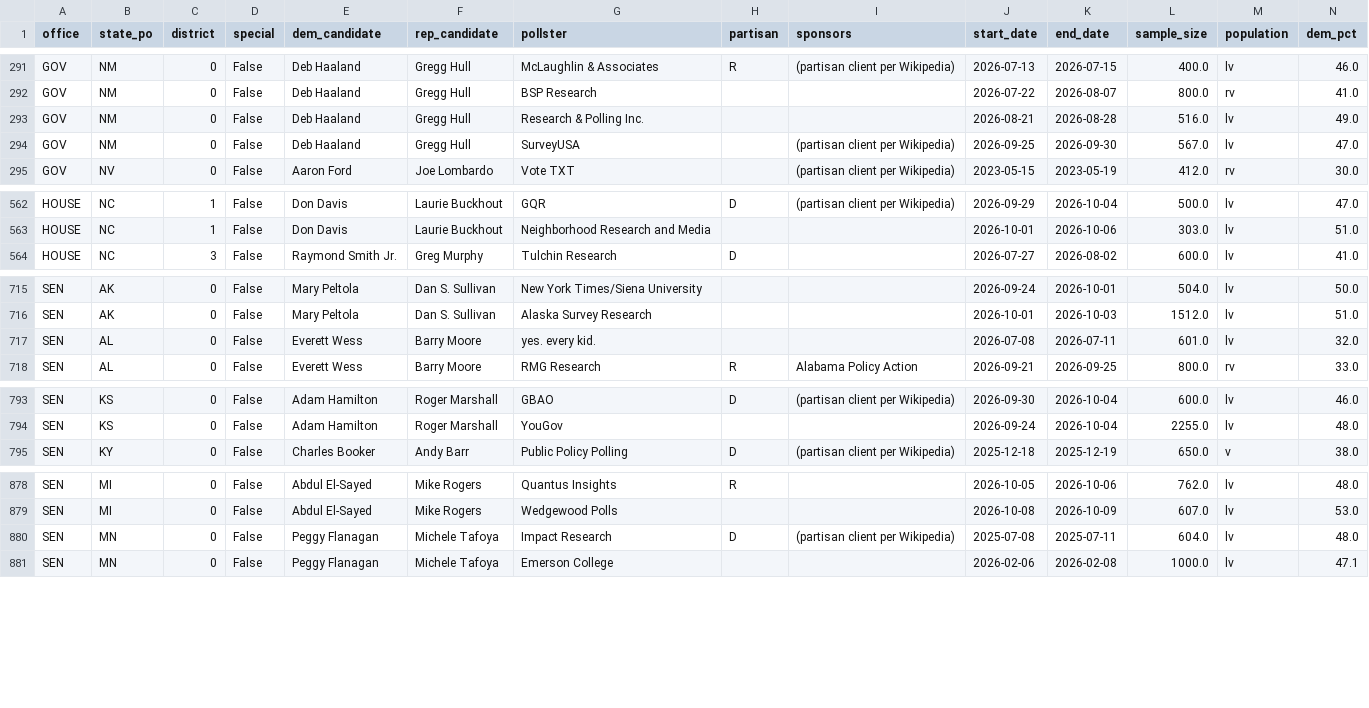
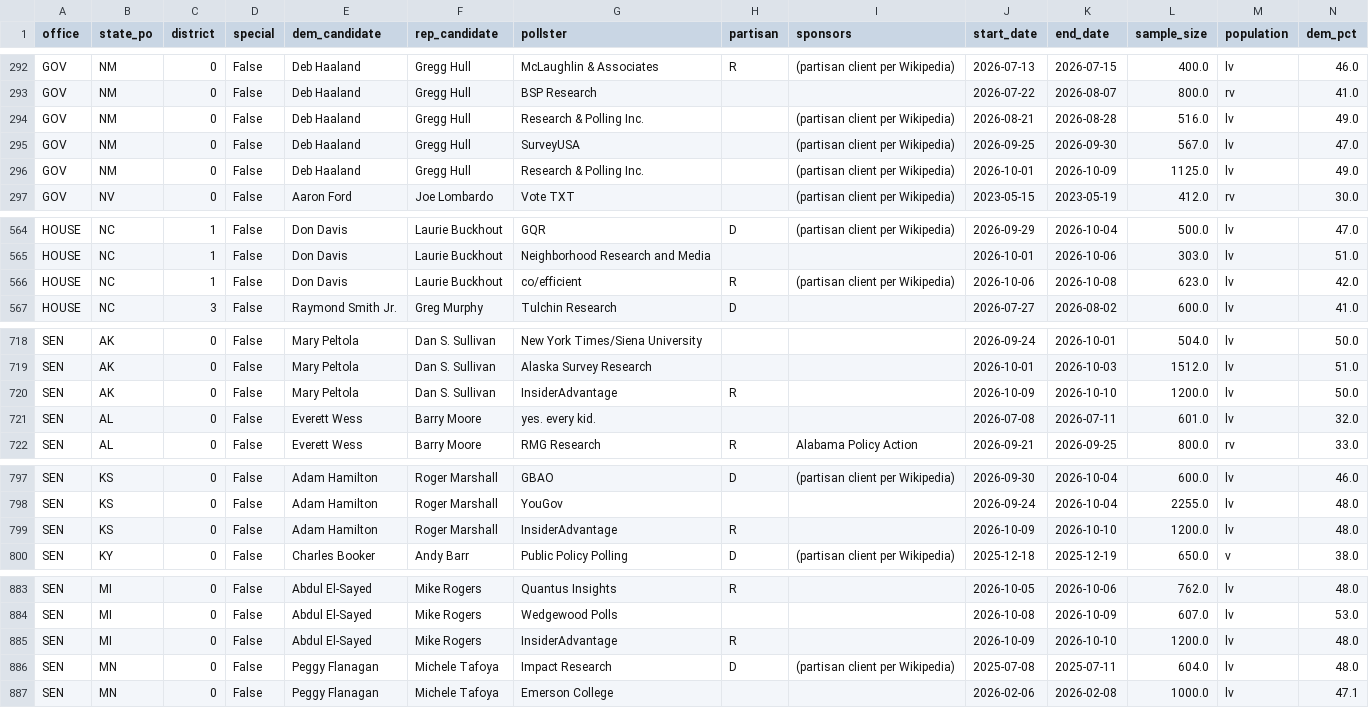
Before and after one commit to kurtawirth/whoshowsup, a CSV file: data/processed/polls_2026_races.csv, drawn as a sheet; only a part is shown, gaps mark what is left out; addresses are those after the commit; rows hold the shown columns only; the diff covers the shown part only; the diff names each change by its address in the sheet, - before the commit and + after, or states it on an @@ line.

```diff
--- a/data/processed/polls_2026_races.csv
+++ b/data/processed/polls_2026_races.csv
-I294 (sponsors): (empty)
+I294 (sponsors): (partisan client per Wikipedia)
+row 296: GOV | NM | 0 | False | Deb Haaland | Gregg Hull | Research & Polling Inc. |  | (partisan client per Wikipedia) | 2026-10-01 | 2026-10-09 | 1125.0 | lv | 49.0
+row 566: HOUSE | NC | 1 | False | Don Davis | Laurie Buckhout | co/efficient | R | (partisan client per Wikipedia) | 2026-10-06 | 2026-10-08 | 623.0 | lv | 42.0
+row 720: SEN | AK | 0 | False | Mary Peltola | Dan S. Sullivan | InsiderAdvantage | R |  | 2026-10-09 | 2026-10-10 | 1200.0 | lv | 50.0
+row 799: SEN | KS | 0 | False | Adam Hamilton | Roger Marshall | InsiderAdvantage | R |  | 2026-10-09 | 2026-10-10 | 1200.0 | lv | 48.0
+row 885: SEN | MI | 0 | False | Abdul El-Sayed | Mike Rogers | InsiderAdvantage | R |  | 2026-10-09 | 2026-10-10 | 1200.0 | lv | 48.0
```
Also changed, not shown: 1 added row and 4 edited cells elsewhere in this file, data/processed/early_vote.csv, data/processed/polls_2026_approval.csv, 44 other files.
